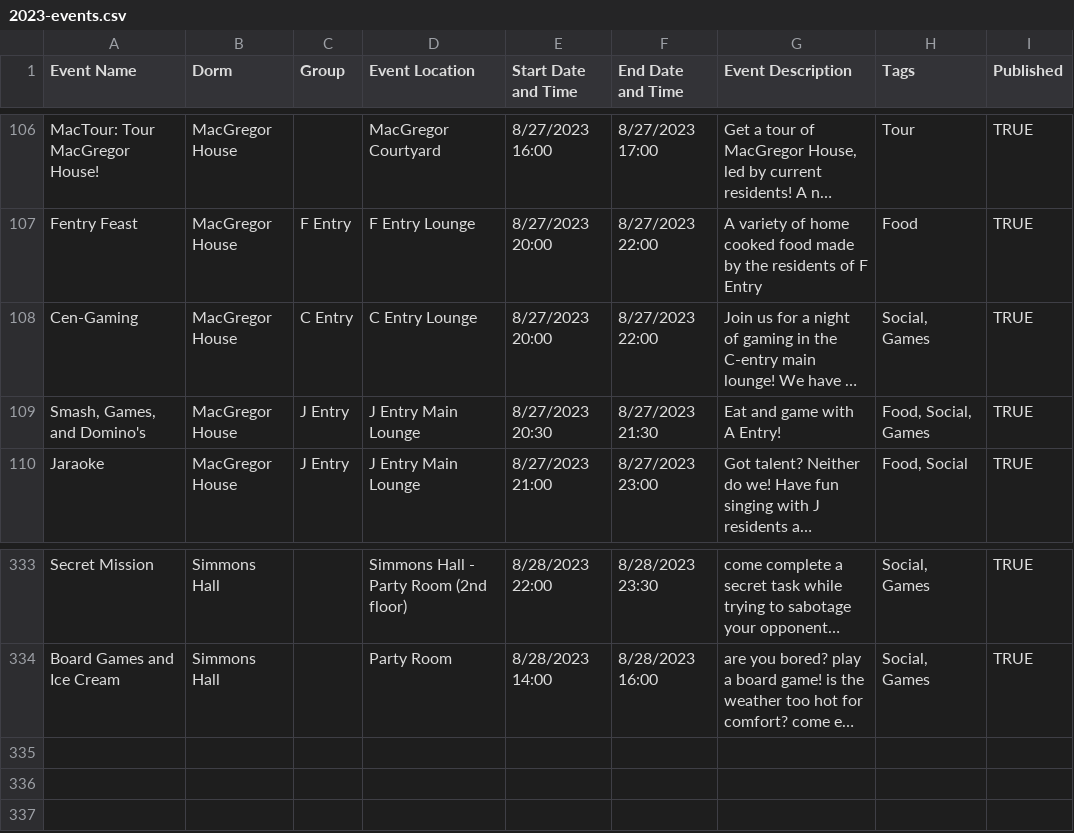
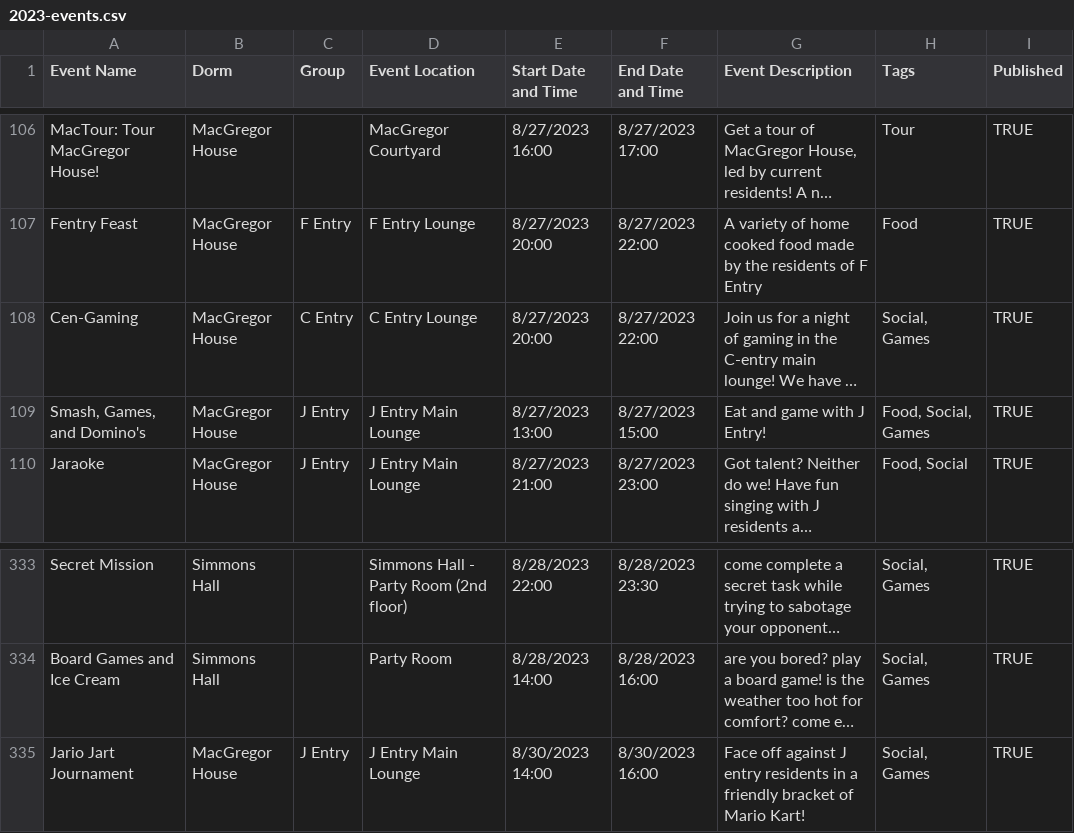
Before and after one commit to mit-dormcon/t-rex, a CSV file: events/2023-events.csv, drawn as a sheet; only a part is shown, gaps mark what is left out; long unchanged cells end in …; the diff names each change by its address in the sheet, - before the commit and + after, or states it on an @@ line.

Commit message:
fix macg j entry events

```diff
--- a/events/2023-events.csv
+++ b/events/2023-events.csv
-E109 (Start Date and Time): 8/27/2023 20:30
+E109 (Start Date and Time): 8/27/2023 13:00
-F109 (End Date and Time): 8/27/2023 21:30
+F109 (End Date and Time): 8/27/2023 15:00
-G109 (Event Description): Eat and game with A Entry!
+G109 (Event Description): Eat and game with J Entry!
+row 335: Jario Jart Journament | MacGregor House | J Entry | J Entry Main Lounge | 8/30/2023 14:00 | 8/30/2023 16:00 | Face off against J entry residents in a friendly bracket of Mario Kart! | Social, Games | TRUE
```
